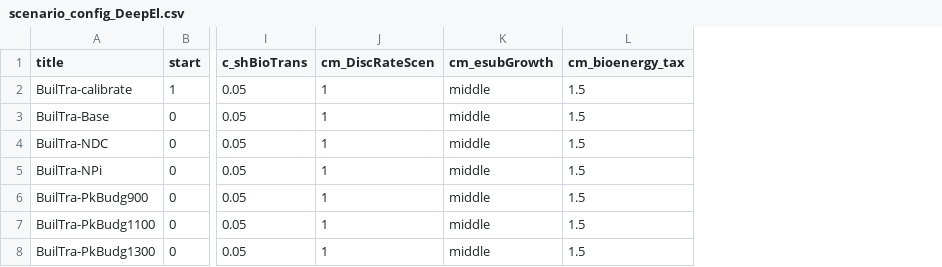
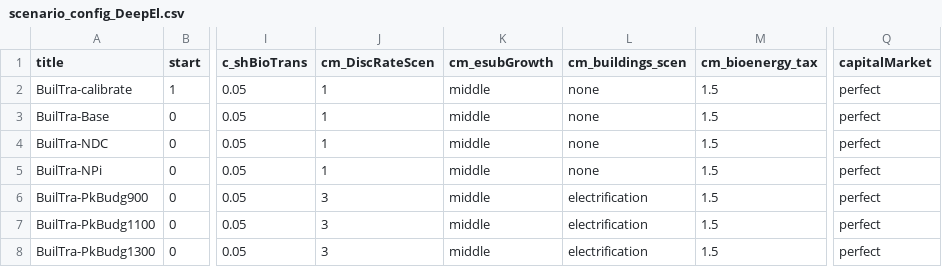
Before and after one commit to remindmodel/remind, a CSV file: config/scenario_config_DeepEl.csv, drawn as a sheet; only a part is shown, gaps mark what is left out; the diff names each change by its address in the sheet, - before the commit and + after, or states it on an @@ line.

Commit message:
adapted scenario assumption for buildings in scenario config

```diff
--- a/config/scenario_config_DeepEl.csv
+++ b/config/scenario_config_DeepEl.csv
+column L (cm_buildings_scen), rows 2-8: none | none | none | none | electrification | electrification | electrification
+column Q (capitalMarket), rows 2-8: all perfect
-J6:J8 (cm_DiscRateScen): 1
+J6:J8 (cm_DiscRateScen): 3
```
